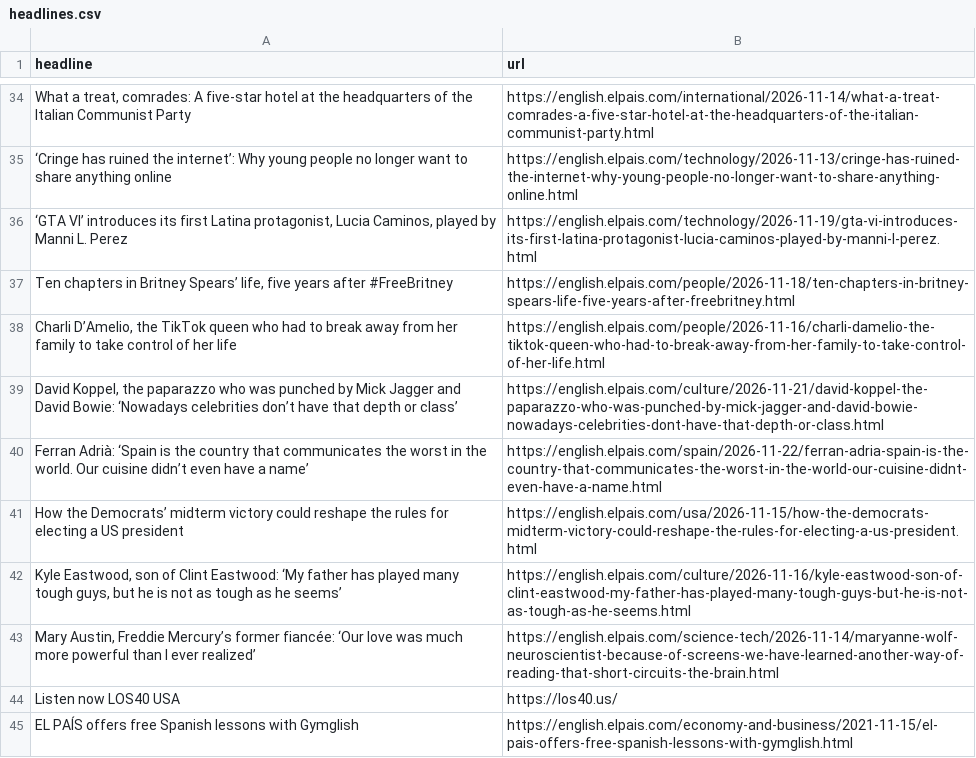
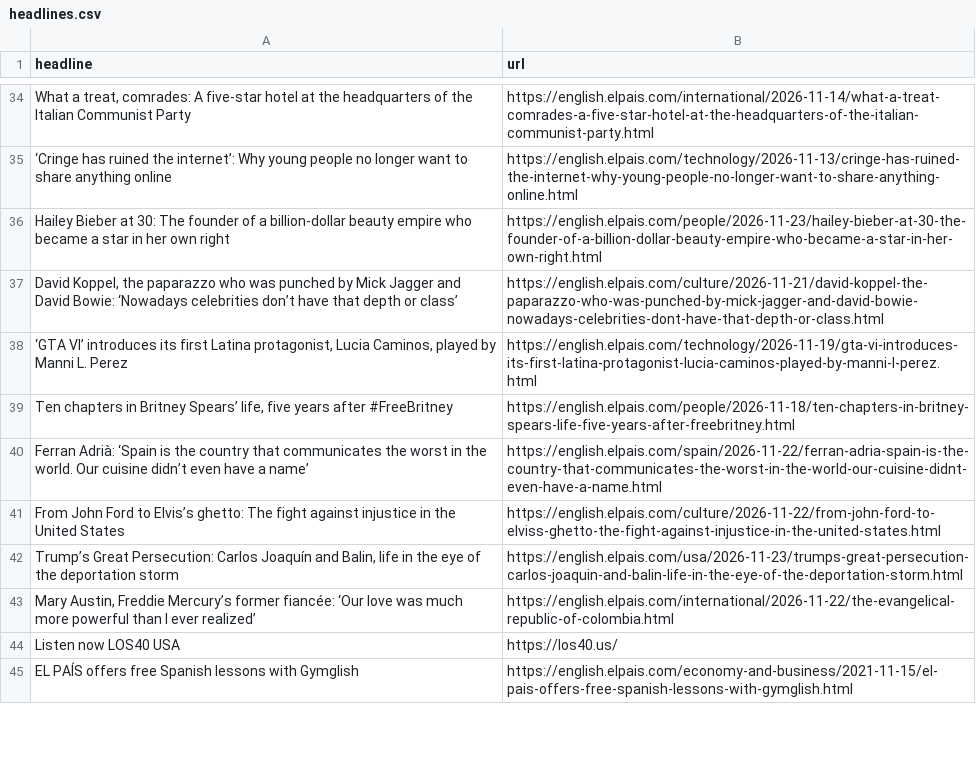
Before and after one commit to patvoe/lede-2024-auto-scraper, a CSV file: headlines.csv, drawn as a sheet; only a part is shown, gaps mark what is left out; removed rows and columns are numbered as before the commit, all else as after; the diff covers the shown part only; the diff names each change by its address in the sheet, - before the commit and + after, or states it on an @@ line.

```diff
--- a/headlines.csv
+++ b/headlines.csv
@@ row 17 moved to row 36: Hailey Bieber at 30: The founder of a bi… @@
@@ row 39 moved to row 37: David Koppel, the paparazzo who was punc… @@
-row 38: Charli D’Amelio, the TikTok queen who had to break away from her family to take control of her life | https://english.elpais.com/people/2026-11-16/charli-damelio-the-tiktok-queen-who-had-to-break-away-from-her-family-to-take-control-of-her-life.html
-row 41: How the Democrats’ midterm victory could reshape the rules for electing a US president | https://english.elpais.com/usa/2026-11-15/how-the-democrats-midterm-victory-could-reshape-the-rules-for-electing-a-us-president.html
-row 42: Kyle Eastwood, son of Clint Eastwood: ‘My father has played many tough guys, but he is not as tough as he seems’ | https://english.elpais.com/culture/2026-11-16/kyle-eastwood-son-of-clint-eastwood-my-father-has-played-many-tough-guys-but-he-is-not-as-tough-as-he-seems.html
@@ row 11 moved to row 41: From John Ford to Elvis’s ghetto: The fi… @@
+row 42: Trump’s Great Persecution: Carlos Joaquín and Balin, life in the eye of the deportation storm | https://english.elpais.com/usa/2026-11-23/trumps-great-persecution-carlos-joaquin-and-balin-life-in-the-eye-of-the-deportation-storm.html
-B43 (url): https://english.elpais.com/science-tech/2026-11-14/maryanne-wolf-neuroscientist-because-of-screens-we-have-learned-another-way-of-reading-that-short-circuits-the-brain.html
+B43 (url): https://english.elpais.com/international/2026-11-22/the-evangelical-republic-of-colombia.html
```
Also changed, not shown: 12 added rows and 10 removed rows elsewhere in this file.
